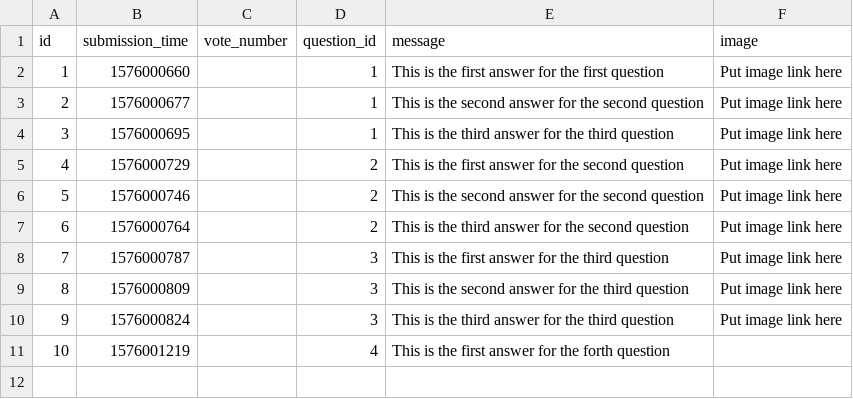
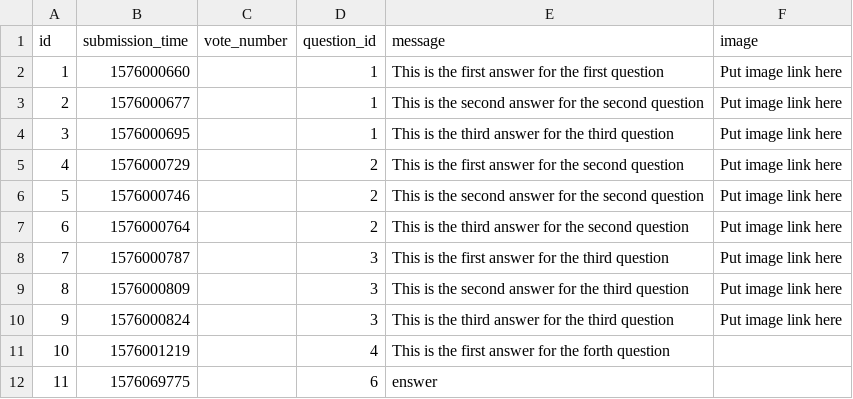
Before and after one commit to gaspargabor/L-V-G, a CSV file: answer.csv, drawn as a sheet.

```diff
--- a/answer.csv
+++ b/answer.csv
@@ -11 +11,2 @@ id,submission_time,vote_number,question_id,message,image
 10,1576001219,,4,This is the first answer for the forth question,
+11,1576069775,,6,enswer,
```
Also changed, not shown: question.csv, 2 other files.
